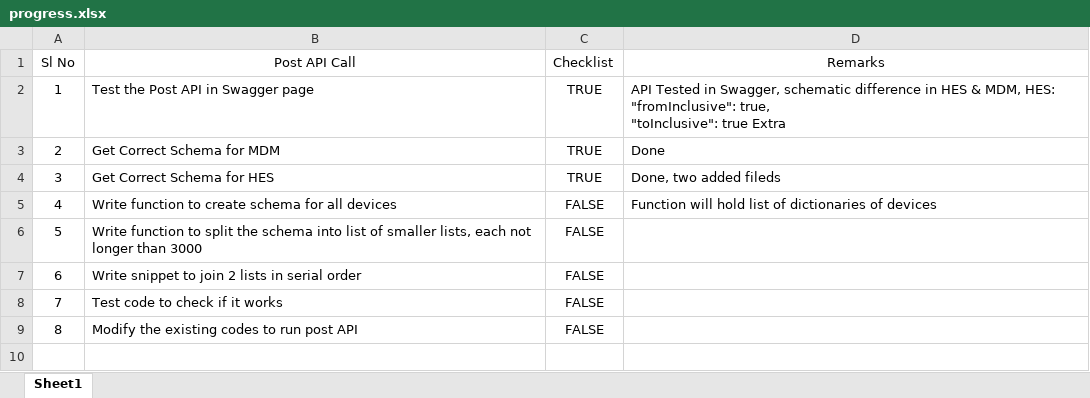
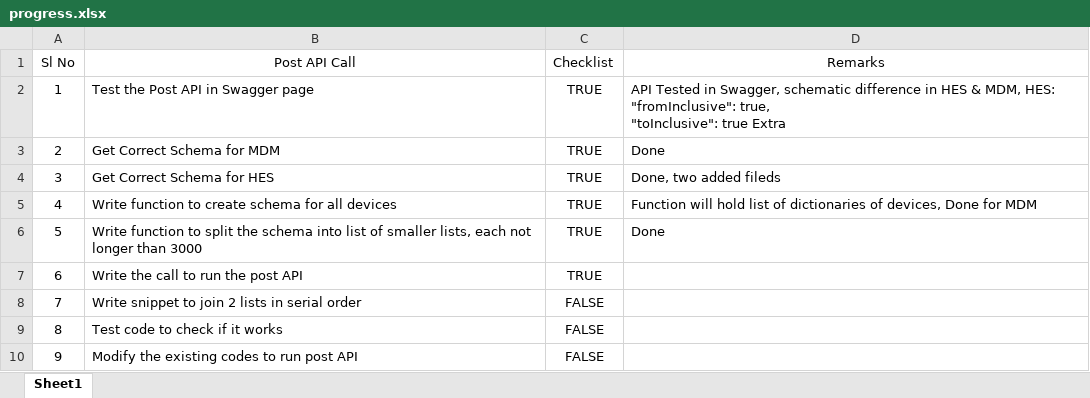
Before and after one commit to singhavnish26/opensearch_pipeline, an Excel workbook: post_testing/progress.xlsx, sheet Sheet1, drawn as a sheet; values as stored, in another font and other column widths than the file's, no borders; table styles not drawn; addresses are those after the commit; the diff names each change by its address in the sheet, - before the commit and + after, or states it on an @@ line.

Commit message:
rewritten the API call,thinking of flattening the entire list of dictionaries for easy access to items written a function for the same

```diff
--- a/post_testing/progress.xlsx (sheet Sheet1)
+++ b/post_testing/progress.xlsx (sheet Sheet1)
-C5:C6 (Checklist): FALSE
+C5:C6 (Checklist): TRUE
-D5 (Remarks): …dictionaries of devices
+D5 (Remarks): …dictionaries of devices, Done for MDM
-D6 (Remarks): (empty)
+D6 (Remarks): Done
+row 7: 6 | Write the call to run the post API | TRUE
@@ column A (Sl No) renumbered from row 8 down @@
```
Also changed, not shown: 5 other files.
